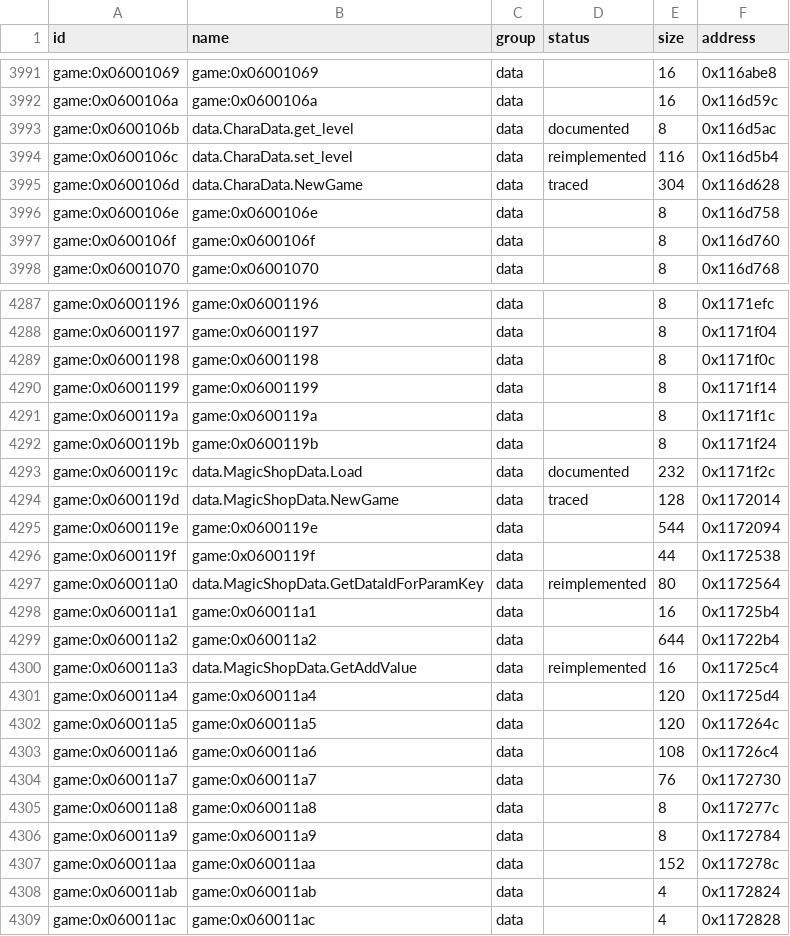
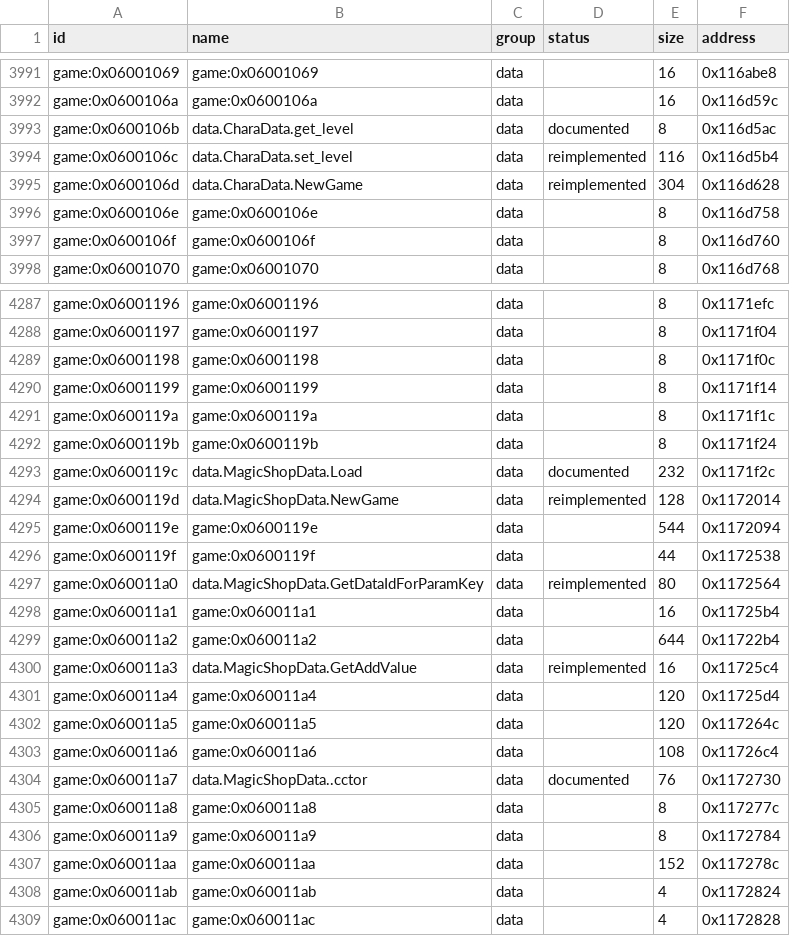
Before and after one commit to Tim-campy/magicians-saga-port, a CSV file: re/functions.csv, drawn as a sheet; only a part is shown, gaps mark what is left out.

Commit message:
port(mission): initialize character and shop records from NewGame

```diff
--- a/re/functions.csv
+++ b/re/functions.csv
@@ -3994,3 +3994,3 @@ game:0x0600106b,data.CharaData.get_level,data,documented,8,0x116d5ac
 game:0x0600106c,data.CharaData.set_level,data,reimplemented,116,0x116d5b4
-game:0x0600106d,data.CharaData.NewGame,data,traced,304,0x116d628
+game:0x0600106d,data.CharaData.NewGame,data,reimplemented,304,0x116d628
 game:0x0600106e,game:0x0600106e,data,,8,0x116d758
@@ -4293,3 +4293,3 @@ game:0x0600119b,game:0x0600119b,data,,8,0x1171f24
 game:0x0600119c,data.MagicShopData.Load,data,documented,232,0x1171f2c
-game:0x0600119d,data.MagicShopData.NewGame,data,traced,128,0x1172014
+game:0x0600119d,data.MagicShopData.NewGame,data,reimplemented,128,0x1172014
 game:0x0600119e,game:0x0600119e,data,,544,0x1172094
@@ -4303,3 +4303,3 @@ game:0x060011a5,game:0x060011a5,data,,120,0x117264c
 game:0x060011a6,game:0x060011a6,data,,108,0x11726c4
-game:0x060011a7,game:0x060011a7,data,,76,0x1172730
+game:0x060011a7,data.MagicShopData..cctor,data,documented,76,0x1172730
 game:0x060011a8,game:0x060011a8,data,,8,0x117277c
```
Also changed, not shown: re/status/save.tsv, 18 other files.
